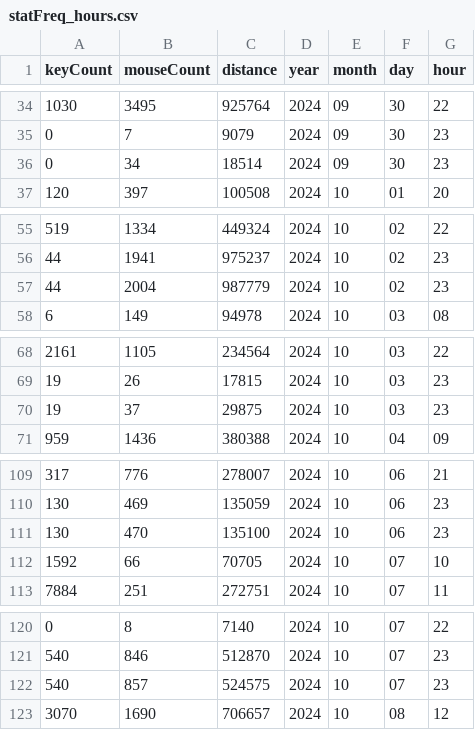
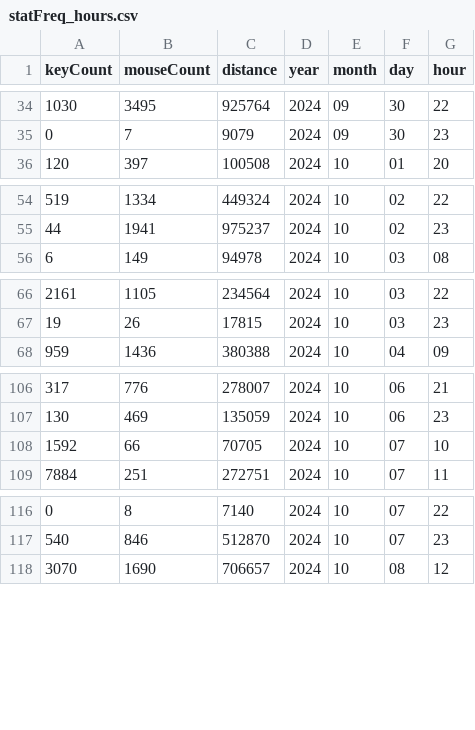
Before and after one commit to afluren/data-visualization, a CSV file: src/assets/zyc/statFreq_hours.csv, drawn as a sheet; only a part is shown, gaps mark what is left out; the diff covers the shown part only; the diff names each change by its address in the sheet, - before the commit and + after, or states it on an @@ line.

```diff
--- a/src/assets/zyc/statFreq_hours.csv
+++ b/src/assets/zyc/statFreq_hours.csv
-row 36: 0 | 34 | 18514 | 2024 | 09 | 30 | 23
-row 57: 44 | 2004 | 987779 | 2024 | 10 | 02 | 23
-row 70: 19 | 37 | 29875 | 2024 | 10 | 03 | 23
-row 111: 130 | 470 | 135100 | 2024 | 10 | 06 | 23
-row 122: 540 | 857 | 524575 | 2024 | 10 | 07 | 23
```
Also changed, not shown: 6 removed rows elsewhere in this file, 5 other files.
